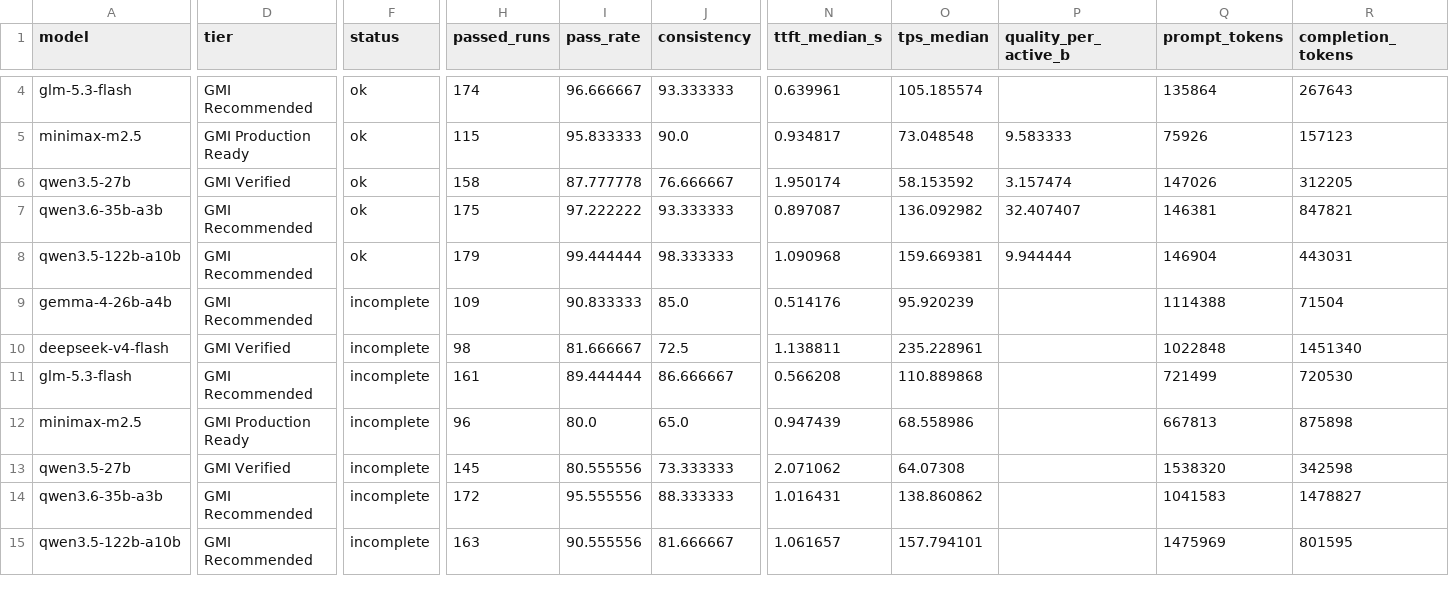
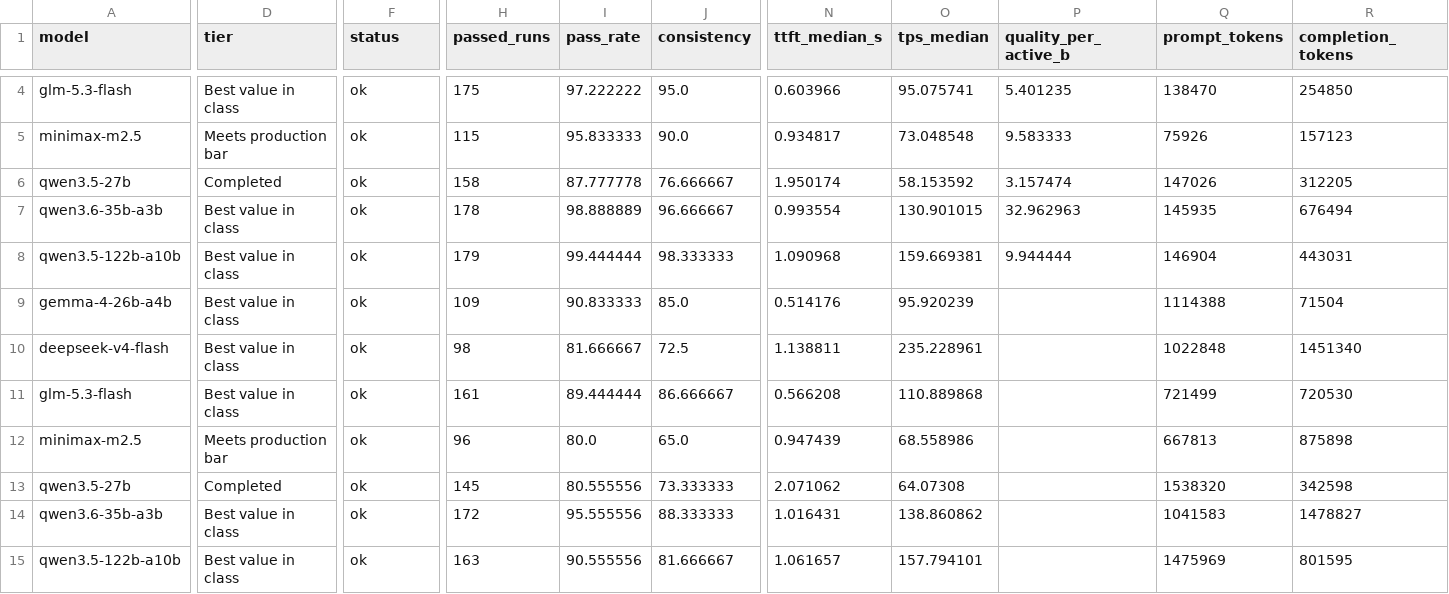
Before and after one commit to GMISWE/gmibench, a CSV file: results/summary.csv, drawn as a sheet; only a part is shown, gaps mark what is left out; the diff covers the shown part only; the diff names each change by its address in the sheet, - before the commit and + after, or states it on an @@ line.

Commit message:
Address review findings: neutral tiers, disclosures, re-measured core runs
- Tier labels renamed (rules unchanged): Completed, Meets production bar,
  Best value in class (marked uncontested when no other model of the size
  class met the bar), Not rated
- Reports add core suites run, like-for-like pass rate, truncated runs and
  per-model platform notes; README results table generated from the scores
- Core suites re-measured for 4 models whose first runs overlapped a GMI
  service incident (bench.py run --rerun); old records kept for audit
- README: scope and disclaimer, expanded limits, contact; chart axis from 0
- Model metadata updated from model cards; neutral wording for MiniMax
- Incident log and archived failed runs moved out of the repository
- Temp paths scrubbed from recorded test output; fix stress status in CSV

```diff
--- a/results/summary.csv
+++ b/results/summary.csv
-D4 (tier): GMI Recommended
+D4 (tier): Best value in class
-H4 (passed_runs): 174
+H4 (passed_runs): 175
-I4 (pass_rate): 96.666667
+I4 (pass_rate): 97.222222
-J4 (consistency): 93.333333
+J4 (consistency): 95.0
-N4 (ttft_median_s): 0.639961
+N4 (ttft_median_s): 0.603966
-O4 (tps_median): 105.185574
+O4 (tps_median): 95.075741
-P4 (quality_per_active_b): (empty)
+P4 (quality_per_active_b): 5.401235
-Q4 (prompt_tokens): 135864
+Q4 (prompt_tokens): 138470
-R4 (completion_tokens): 267643
+R4 (completion_tokens): 254850
-D5 (tier): GMI Production Ready
+D5 (tier): Meets production bar
-D6 (tier): GMI Verified
+D6 (tier): Completed
-D7:D9 (tier): GMI Recommended
+D7:D9 (tier): Best value in class
-H7 (passed_runs): 175
+H7 (passed_runs): 178
-I7 (pass_rate): 97.222222
+I7 (pass_rate): 98.888889
-J7 (consistency): 93.333333
+J7 (consistency): 96.666667
-N7 (ttft_median_s): 0.897087
+N7 (ttft_median_s): 0.993554
-O7 (tps_median): 136.092982
+O7 (tps_median): 130.901015
-P7 (quality_per_active_b): 32.407407
+P7 (quality_per_active_b): 32.962963
-Q7 (prompt_tokens): 146381
+Q7 (prompt_tokens): 145935
-R7 (completion_tokens): 847821
+R7 (completion_tokens): 676494
-F9:F15 (status): incomplete
+F9:F15 (status): ok
-D10 (tier): GMI Verified
+D10 (tier): Best value in class
-D11 (tier): GMI Recommended
+D11 (tier): Best value in class
-D12 (tier): GMI Production Ready
+D12 (tier): Meets production bar
-D13 (tier): GMI Verified
+D13 (tier): Completed
-D14:D15 (tier): GMI Recommended
+D14:D15 (tier): Best value in class
```
Also changed, not shown: 137 edited cells elsewhere in this file, 54 other files.
